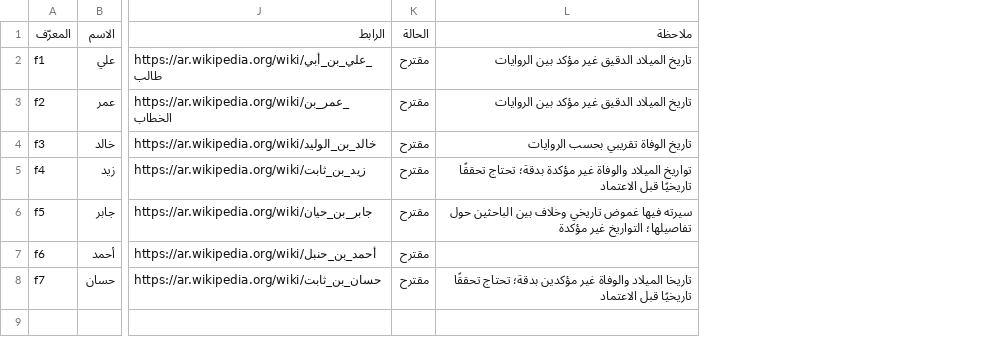
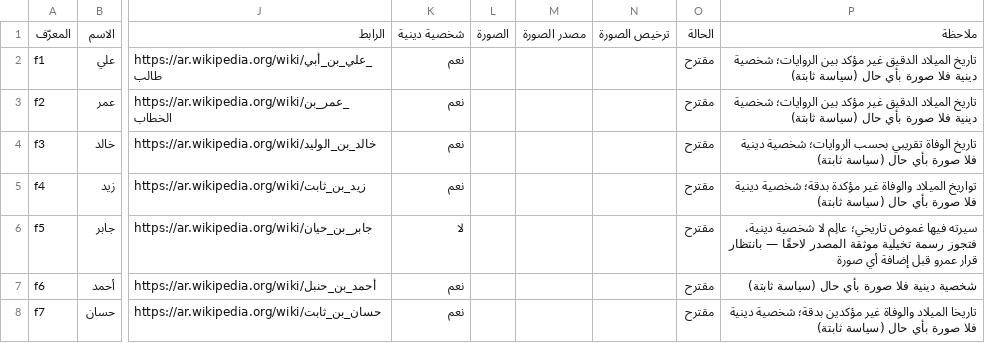
Before and after one commit to AmrShaar13006/dsc-name-quote, a CSV file: review/figures-review.csv, drawn as a sheet; only a part is shown, gaps mark what is left out; removed rows and columns are numbered as before the commit, all else as after; the diff names each change by its address in the sheet, - before the commit and + after, or states it on an @@ line.

```diff
--- a/review/figures-review.csv
+++ b/review/figures-review.csv
+column K, rows 1-8: شخصية دينية | نعم | نعم | نعم | نعم | لا | نعم | نعم
+column L, row 1: الصورة
+column M, row 1: مصدر الصورة
+column N, row 1: ترخيص الصورة
-column L, rows 1-8: ملاحظة | تاريخ الميلاد الدقيق غير مؤكد بين الروايات | تاريخ الميلاد الدقيق غير مؤكد بين الروايات | تاريخ الوفاة تقريبي بحسب الروايات | تواريخ الميلاد والوفاة غير مؤكدة بدقة؛ تحتاج تحققًا تاريخيًا قبل الاعتماد | سيرته فيها غموض تاريخي وخلاف بين الباحثين حول تفاصيلها؛ التواريخ غير مؤكدة |  | تاريخا الميلاد والوفاة غير مؤكدين بدقة؛ تحتاج تحققًا تاريخيًا قبل الاعتماد
+column P, rows 1-8: ملاحظة | تاريخ الميلاد الدقيق غير مؤكد بين الروايات؛ شخصية دينية فلا صورة بأي حال (سياسة ثابتة) | تاريخ الميلاد الدقيق غير مؤكد بين الروايات؛ شخصية دينية فلا صورة بأي حال (سياسة ثابتة) | تاريخ الوفاة تقريبي بحسب الروايات؛ شخصية دينية فلا صورة بأي حال (سياسة ثابتة) | تواريخ الميلاد والوفاة غير مؤكدة بدقة؛ شخصية دينية فلا صورة بأي حال (سياسة ثابتة) | سيرته فيها غموض تاريخي؛ عالِم لا شخصية دينية، فتجوز رسمة تخيلية موثقة المصدر لاحقًا — بانتظار قرار عمرو قبل إضافة أي صورة | شخصية دينية فلا صورة بأي حال (سياسة ثابتة) | تاريخا الميلاد والوفاة غير مؤكدين بدقة؛ شخصية دينية فلا صورة بأي حال (سياسة ثابتة)
```
Also changed, not shown: data/figures.csv, 9 other files.
